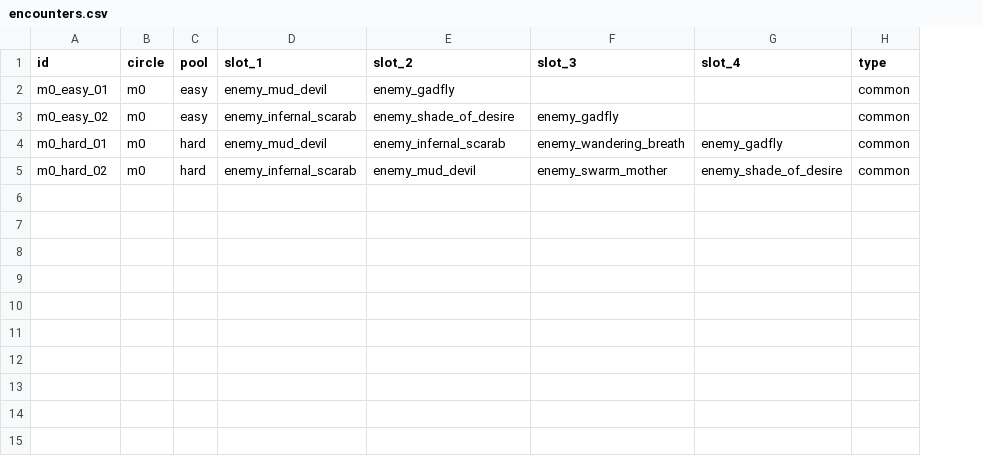
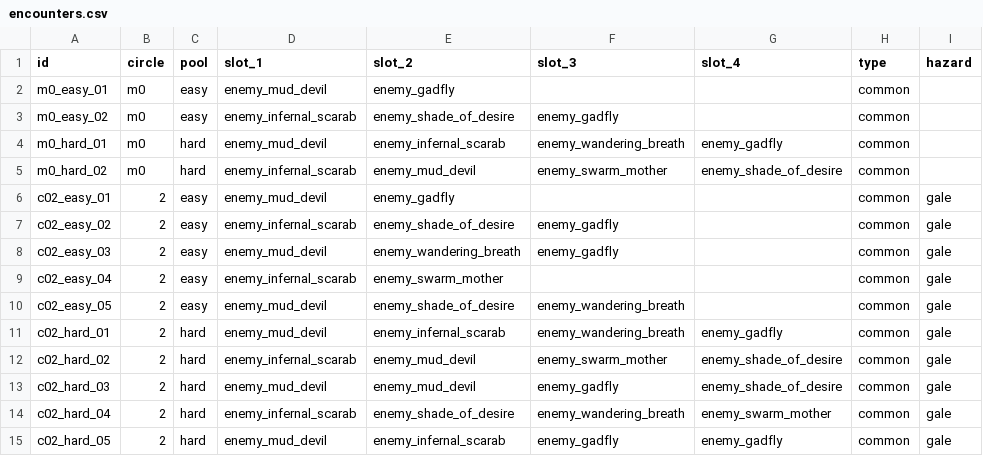
Before and after one commit to alnsouza90/Ad-Inferos---RPG, a CSV file: docs/balance/encounters.csv, drawn as a sheet; the diff names each change by its address in the sheet, - before the commit and + after, or states it on an @@ line.

```diff
--- a/docs/balance/encounters.csv
+++ b/docs/balance/encounters.csv
+column I (hazard), empty
+row 6: c02_easy_01 | 2 | easy | enemy_mud_devil | enemy_gadfly |  |  | common | gale
+row 7: c02_easy_02 | 2 | easy | enemy_infernal_scarab | enemy_shade_of_desire | enemy_gadfly |  | common | gale
+row 8: c02_easy_03 | 2 | easy | enemy_mud_devil | enemy_wandering_breath | enemy_gadfly |  | common | gale
+row 9: c02_easy_04 | 2 | easy | enemy_infernal_scarab | enemy_swarm_mother |  |  | common | gale
+row 10: c02_easy_05 | 2 | easy | enemy_mud_devil | enemy_shade_of_desire | enemy_wandering_breath |  | common | gale
+row 11: c02_hard_01 | 2 | hard | enemy_mud_devil | enemy_infernal_scarab | enemy_wandering_breath | enemy_gadfly | common | gale
+row 12: c02_hard_02 | 2 | hard | enemy_infernal_scarab | enemy_mud_devil | enemy_swarm_mother | enemy_shade_of_desire | common | gale
+row 13: c02_hard_03 | 2 | hard | enemy_mud_devil | enemy_mud_devil | enemy_gadfly | enemy_shade_of_desire | common | gale
+row 14: c02_hard_04 | 2 | hard | enemy_infernal_scarab | enemy_shade_of_desire | enemy_wandering_breath | enemy_swarm_mother | common | gale
+row 15: c02_hard_05 | 2 | hard | enemy_mud_devil | enemy_infernal_scarab | enemy_gadfly | enemy_gadfly | common | gale
```
Also changed, not shown: docs/balance/constants.csv, docs/balance/ui_text.csv, 40 other files.
